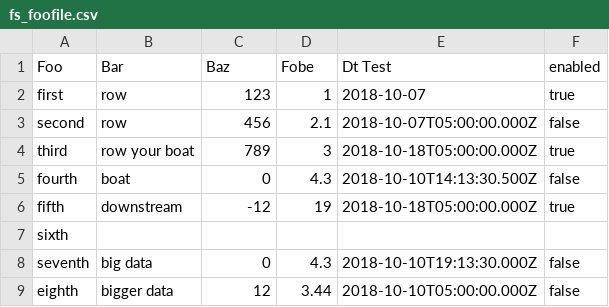
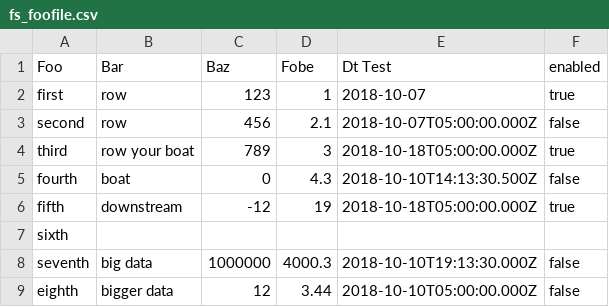
Before and after one commit to dictadata/storage-tracts, a CSV file: data/expected/fs/fs_foofile.csv, drawn as a sheet.

```diff
--- a/data/expected/fs/fs_foofile.csv
+++ b/data/expected/fs/fs_foofile.csv
@@ -7,3 +7,3 @@ fifth,"downstream",-12,19,2018-10-18T05:00:00.000Z,true
 sixth,,,,,
-seventh,"big data",0,4.3,2018-10-10T19:13:30.000Z,false
+seventh,"big data",1000000,4000.3,2018-10-10T19:13:30.000Z,false
 eighth,"bigger data",12,3.44,2018-10-10T05:00:00.000Z,false
```
Also changed, not shown: data/expected/fs/fs_foofile_json.csv, data/expected/mssql/foofile.csv, 16 other files.
